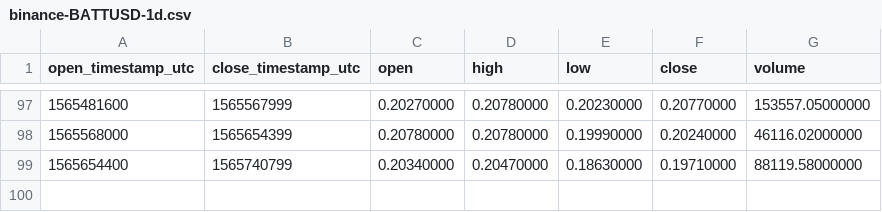
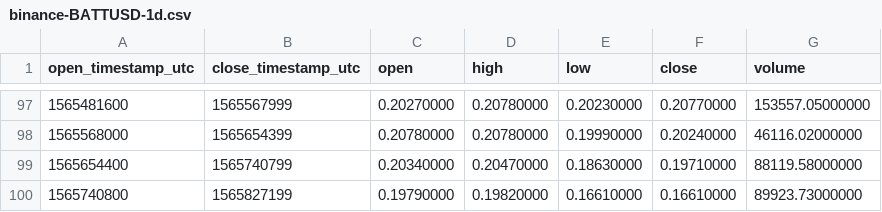
Before and after one commit to cryptobigbro/binance-BATTUSD, a CSV file: binance-BATTUSD-1d.csv, drawn as a sheet; only a part is shown, gaps mark what is left out.

```diff
--- a/binance-BATTUSD-1d.csv
+++ b/binance-BATTUSD-1d.csv
@@ -99 +99,2 @@ open_timestamp_utc,close_timestamp_utc,open,high,low,close,volume
 1565654400,1565740799,0.20340000,0.20470000,0.18630000,0.19710000,88119.58000000
+1565740800,1565827199,0.19790000,0.19820000,0.16610000,0.16610000,89923.73000000
```
Also changed, not shown: binance-BATTUSD-1h.csv, binance-BATTUSD-1w.csv.
